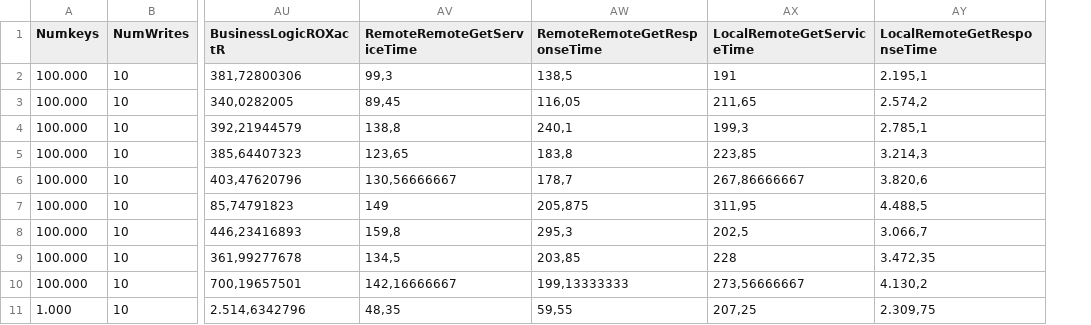
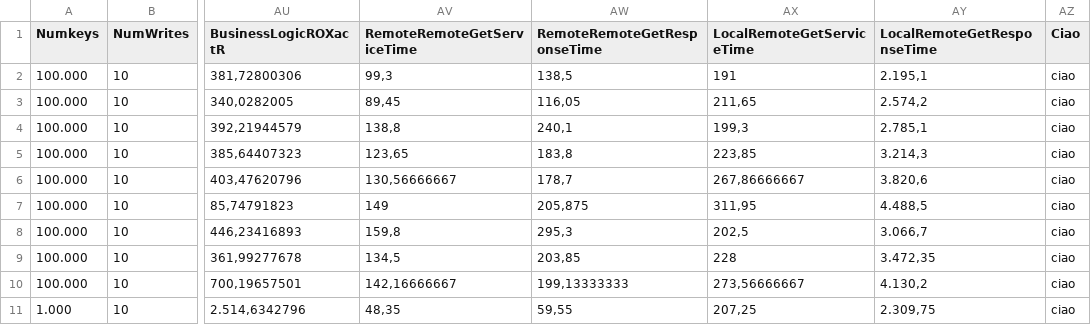
Before and after one commit to didona/validation, a CSV file: data/dummy.csv, drawn as a sheet; only a part is shown, gaps mark what is left out; the diff names each change by its address in the sheet, - before the commit and + after, or states it on an @@ line.

```diff
--- a/data/dummy.csv
+++ b/data/dummy.csv
+column AZ (Ciao), rows 2-11: all ciao
```
Also changed, not shown: 16 other files.
